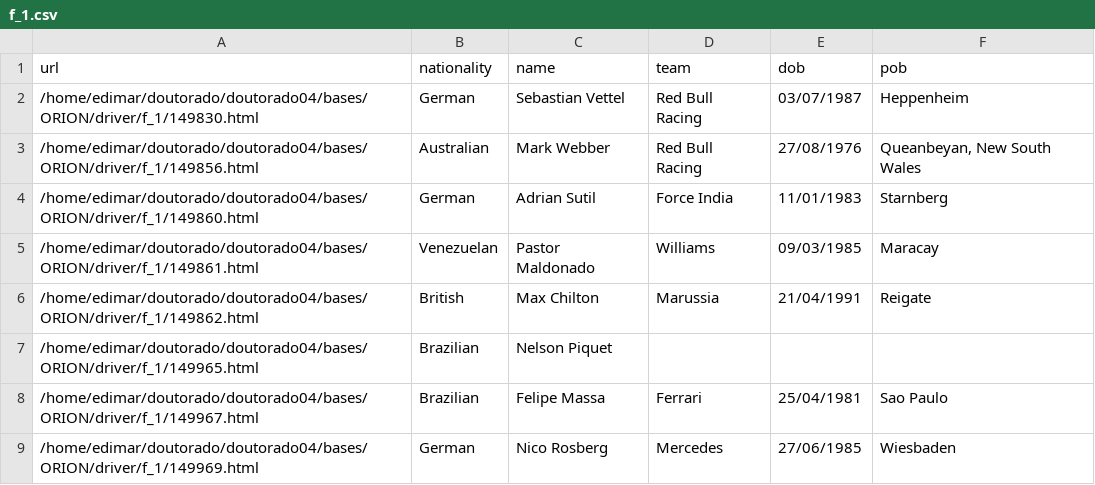
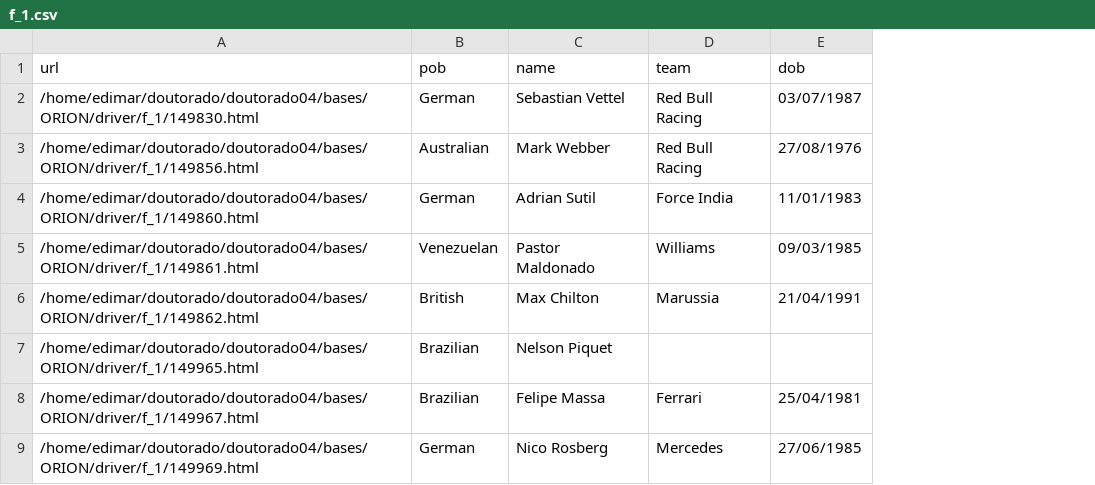
Before and after one commit to Nicholas-Lee-Bateman-282787728/WebExtractionDatasets, a CSV file: ORION/groundtruth/driver/f_1.csv, drawn as a sheet; only a part is shown; the diff names each change by its address in the sheet, - before the commit and + after, or states it on an @@ line.

```diff
--- a/ORION/groundtruth/driver/f_1.csv
+++ b/ORION/groundtruth/driver/f_1.csv
-column F (pob), rows 2-9: Heppenheim | Queanbeyan, New South Wales | Starnberg | Maracay | Reigate |  | Sao Paulo | Wiesbaden
-B1: nationality
+B1: pob
```
Also changed, not shown: ORION/groundtruth/driver/euro_sports.csv, ORION/groundtruth/driver/f_3.csv, 5 other files.
